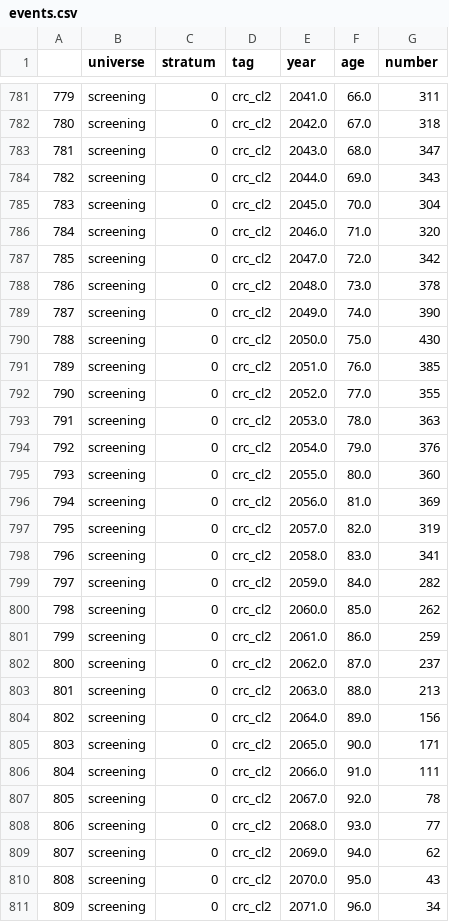
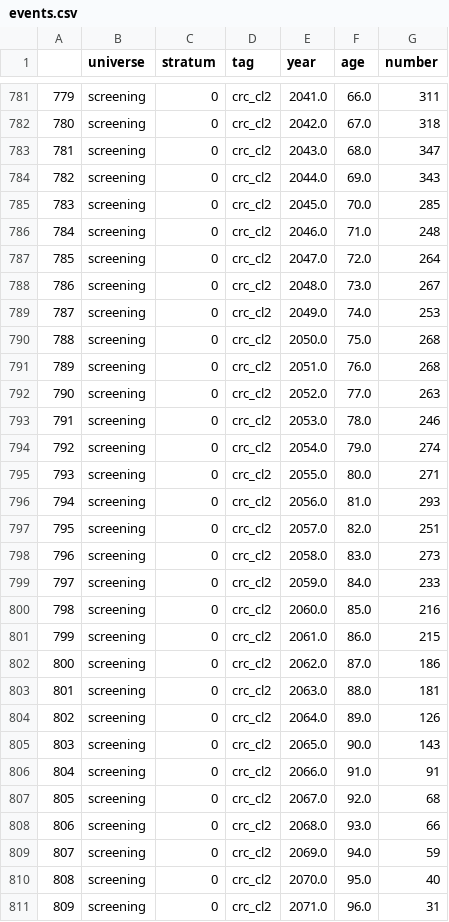
Before and after one commit to congtung0702/econometrics-healthcare-group3, a CSV file: week2/events.csv, drawn as a sheet; only a part is shown, gaps mark what is left out; the diff covers the shown part only; the diff names each change by its address in the sheet, - before the commit and + after, or states it on an @@ line.

```diff
--- a/week2/events.csv
+++ b/week2/events.csv
-G785 (number): 304
+G785 (number): 285
-G786 (number): 320
+G786 (number): 248
-G787 (number): 342
+G787 (number): 264
-G788 (number): 378
+G788 (number): 267
-G789 (number): 390
+G789 (number): 253
-G790 (number): 430
+G790 (number): 268
-G791 (number): 385
+G791 (number): 268
-G792 (number): 355
+G792 (number): 263
-G793 (number): 363
+G793 (number): 246
-G794 (number): 376
+G794 (number): 274
-G795 (number): 360
+G795 (number): 271
-G796 (number): 369
+G796 (number): 293
-G797 (number): 319
+G797 (number): 251
-G798 (number): 341
+G798 (number): 273
-G799 (number): 282
+G799 (number): 233
-G800 (number): 262
+G800 (number): 216
-G801 (number): 259
+G801 (number): 215
-G802 (number): 237
+G802 (number): 186
-G803 (number): 213
+G803 (number): 181
-G804 (number): 156
+G804 (number): 126
-G805 (number): 171
+G805 (number): 143
-G806 (number): 111
+G806 (number): 91
-G807 (number): 78
+G807 (number): 68
-G808 (number): 77
+G808 (number): 66
-G809 (number): 62
+G809 (number): 59
-G810 (number): 43
+G810 (number): 40
-G811 (number): 34
+G811 (number): 31
```
Also changed, not shown: 1 added row, 152 edited cells and row numbers in column A elsewhere in this file, week2/durations.csv, 3 other files.
